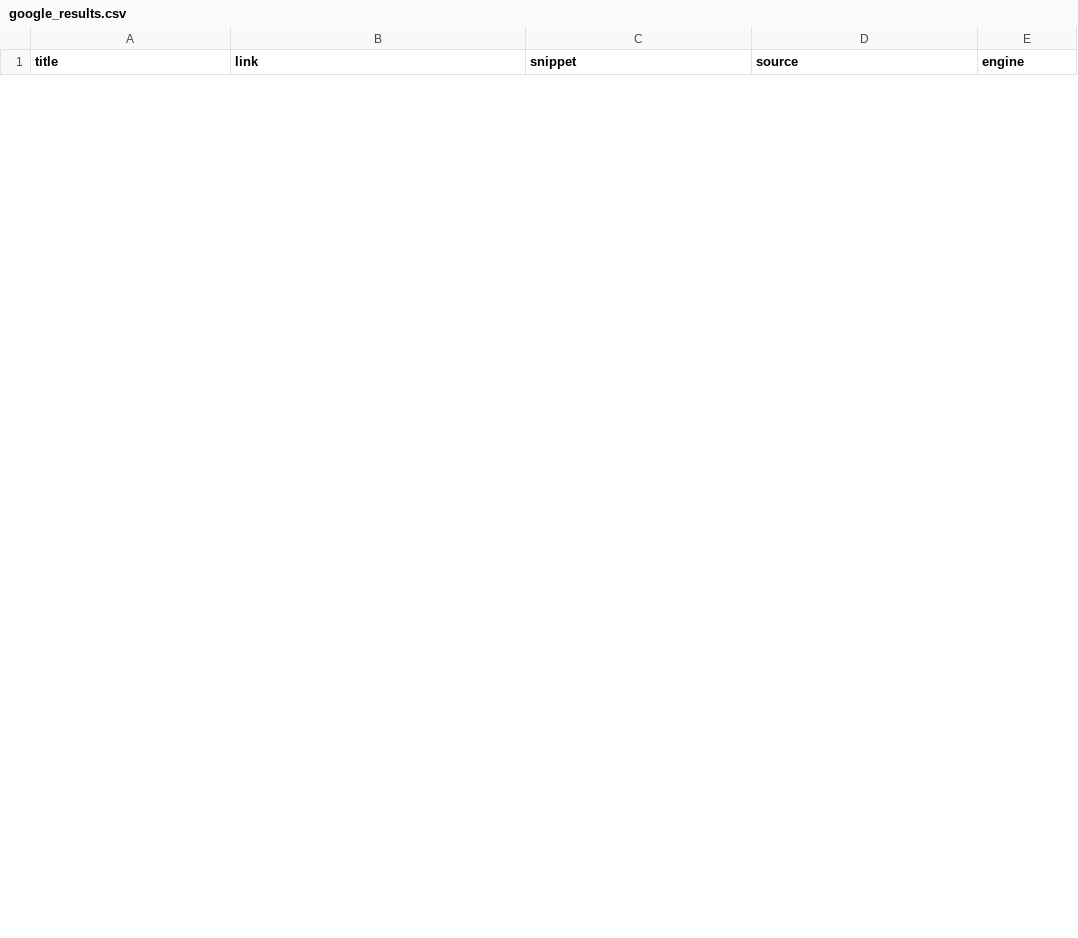
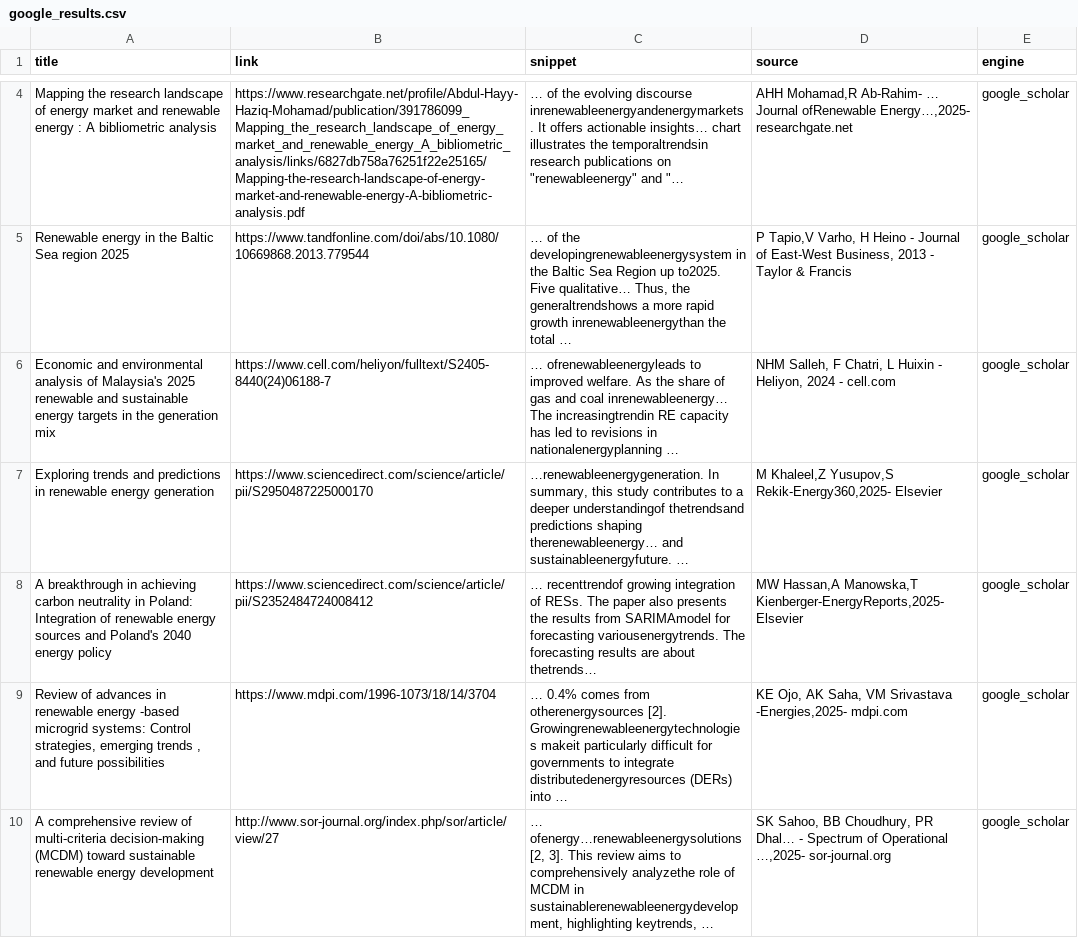
Before and after one commit to abbyshaikh31-png/space, a CSV file: chats/look-do-oe-thing-i-want-the-free-search--07172814/google_results.csv, drawn as a sheet; only a part is shown, gaps mark what is left out; the diff covers the shown part only; the diff names each change by its address in the sheet, - before the commit and + after, or states it on an @@ line.

```diff
--- a/chats/look-do-oe-thing-i-want-the-free-search--07172814/google_results.csv
+++ b/chats/look-do-oe-thing-i-want-the-free-search--07172814/google_results.csv
+row 4: Mapping the research landscape of energy market and renewable energy : A bibliometric analysis | https://www.researchgate.net/profile/Abdul-Hayy-Haziq-Mohamad/publication/391786099_Mapping_the_research_landscape_of_energy_market_and_renewable_energy_A_bibliometric_analysis/links/6827db758a76251f22e25165/Mapping-the-research-landscape-of-energy-market-and-renewable-energy-A-bibliometric-analysis.pdf | … of the evolving discourse inrenewableenergyandenergymarkets. It offers actionable insights… chart illustrates the temporaltrendsin research publications on "renewableenergy" and "… | AHH Mohamad,R Ab-Rahim- … Journal ofRenewable Energy…,2025- researchgate.net | google_scholar
+row 5: Renewable energy in the Baltic Sea region 2025 | https://www.tandfonline.com/doi/abs/10.1080/10669868.2013.779544 | … of the developingrenewableenergysystem in the Baltic Sea Region up to2025. Five qualitative… Thus, the generaltrendshows a more rapid growth inrenewableenergythan the total … | P Tapio,V Varho, H Heino - Journal of East-West Business, 2013 - Taylor & Francis | google_scholar
+row 6: Economic and environmental analysis of Malaysia's 2025 renewable and sustainable energy targets in the generation mix | https://www.cell.com/heliyon/fulltext/S2405-8440(24)06188-7 | … ofrenewableenergyleads to improved welfare. As the share of gas and coal inrenewableenergy… The increasingtrendin RE capacity has led to revisions in nationalenergyplanning … | NHM Salleh, F Chatri, L Huixin - Heliyon, 2024 - cell.com | google_scholar
+row 7: Exploring trends and predictions in renewable energy generation | https://www.sciencedirect.com/science/article/pii/S2950487225000170 | …renewableenergygeneration. In summary, this study contributes to a deeper understandingof thetrendsand predictions shaping therenewableenergy… and sustainableenergyfuture. … | M Khaleel,Z Yusupov,S Rekik-Energy360,2025- Elsevier | google_scholar
+row 8: A breakthrough in achieving carbon neutrality in Poland: Integration of renewable energy sources and Poland's 2040 energy policy | https://www.sciencedirect.com/science/article/pii/S2352484724008412 | … recenttrendof growing integration of RESs. The paper also presents the results from SARIMAmodel for forecasting variousenergytrends. The forecasting results are about thetrends… | MW Hassan,A Manowska,T Kienberger-EnergyReports,2025- Elsevier | google_scholar
+row 9: Review of advances in renewable energy -based microgrid systems: Control strategies, emerging trends , and future possibilities | https://www.mdpi.com/1996-1073/18/14/3704 | … 0.4% comes from otherenergysources [2]. Growingrenewableenergytechnologies makeit particularly difficult for governments to integrate distributedenergyresources (DERs) into … | KE Ojo, AK Saha, VM Srivastava -Energies,2025- mdpi.com | google_scholar
+row 10: A comprehensive review of multi-criteria decision-making (MCDM) toward sustainable renewable energy development | http://www.sor-journal.org/index.php/sor/article/view/27 | … ofenergy…renewableenergysolutions [2, 3]. This review aims to comprehensively analyzethe role of MCDM in sustainablerenewableenergydevelopment, highlighting keytrends, … | SK Sahoo, BB Choudhury, PR Dhal… - Spectrum of Operational …,2025- sor-journal.org | google_scholar
```
Also changed, not shown: 8 added rows and 10 removed rows elsewhere in this file, 3 other files.
